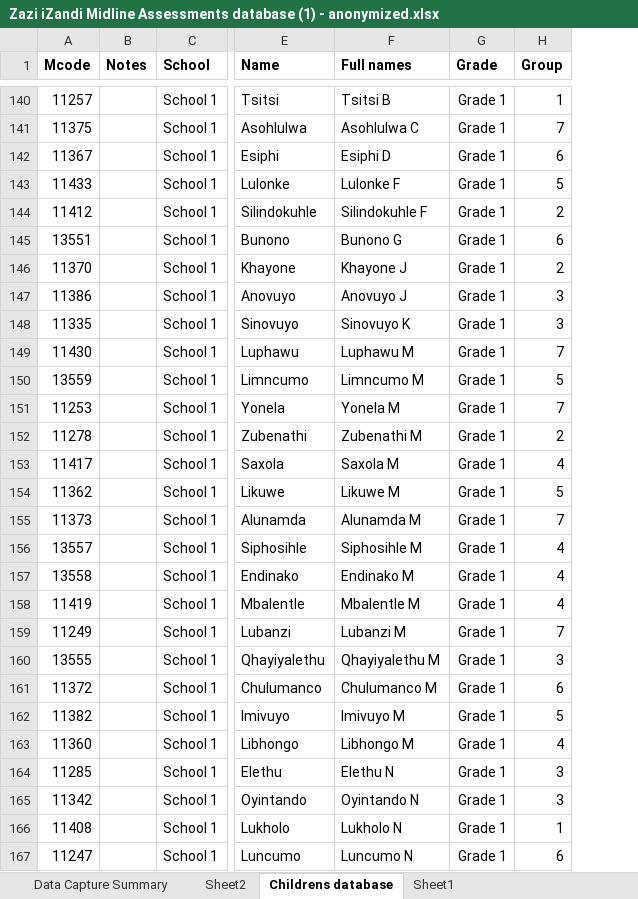
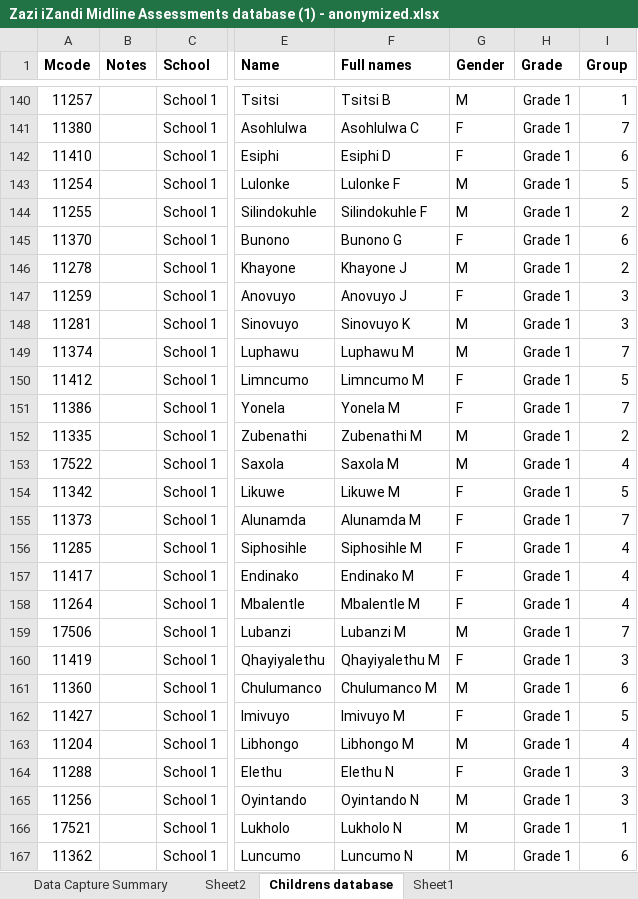
Before and after one commit to JimMcKeown17/streamlit_zazi_izandi_data, an Excel workbook: data/Zazi iZandi Midline Assessments database (1) - anonymized.xlsx, sheet Childrens database, drawn as a sheet; only a part is shown, gaps mark what is left out; values as stored, in another font and other column widths than the file's, no borders; conditional formats not drawn; the diff covers the shown part only; the diff names each change by its address in the sheet, - before the commit and + after, or states it on an @@ line.

```diff
--- a/data/Zazi iZandi Midline Assessments database (1) - anonymized.xlsx (sheet Childrens database)
+++ b/data/Zazi iZandi Midline Assessments database (1) - anonymized.xlsx (sheet Childrens database)
+column G (Gender), rows 140-167: M | F | F | M | M | F | M | F | M | M | F | F | M | M | F | F | F | F | F | M | F | M | F | M | F | M | M | M
-A141 (Mcode): 11375
+A141 (Mcode): 11380
-A142 (Mcode): 11367
+A142 (Mcode): 11410
-A143 (Mcode): 11433
+A143 (Mcode): 11254
-A144 (Mcode): 11412
+A144 (Mcode): 11255
-A145 (Mcode): 13551
+A145 (Mcode): 11370
-A146 (Mcode): 11370
+A146 (Mcode): 11278
-A147 (Mcode): 11386
+A147 (Mcode): 11259
-A148 (Mcode): 11335
+A148 (Mcode): 11281
-A149 (Mcode): 11430
+A149 (Mcode): 11374
-A150 (Mcode): 13559
+A150 (Mcode): 11412
-A151 (Mcode): 11253
+A151 (Mcode): 11386
-A152 (Mcode): 11278
+A152 (Mcode): 11335
-A153 (Mcode): 11417
+A153 (Mcode): 17522
-A154 (Mcode): 11362
+A154 (Mcode): 11342
-A156 (Mcode): 13557
+A156 (Mcode): 11285
-A157 (Mcode): 13558
+A157 (Mcode): 11417
-A158 (Mcode): 11419
+A158 (Mcode): 11264
-A159 (Mcode): 11249
+A159 (Mcode): 17506
-A160 (Mcode): 13555
+A160 (Mcode): 11419
-A161 (Mcode): 11372
+A161 (Mcode): 11360
-A162 (Mcode): 11382
+A162 (Mcode): 11427
-A163 (Mcode): 11360
+A163 (Mcode): 11204
-A164 (Mcode): 11285
+A164 (Mcode): 11288
-A165 (Mcode): 11342
+A165 (Mcode): 11256
-A166 (Mcode): 11408
+A166 (Mcode): 17521
-A167 (Mcode): 11247
+A167 (Mcode): 11362
```
Also changed, not shown: 1 added row, 1 removed row and 203 edited cells elsewhere in this sheet, formulas that keep their value, data/Zazi iZandi Midline Assessments database (1).xlsx, 4 other files.
